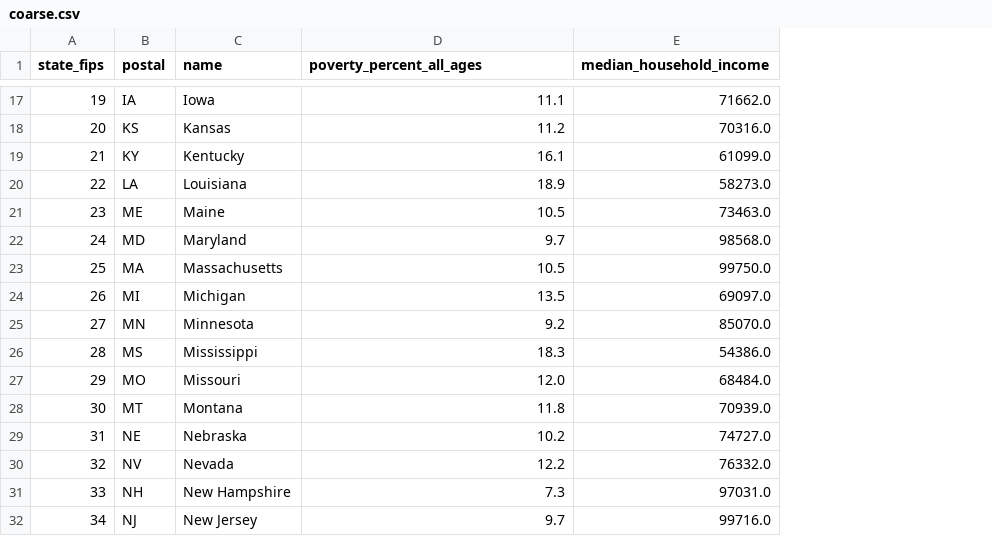
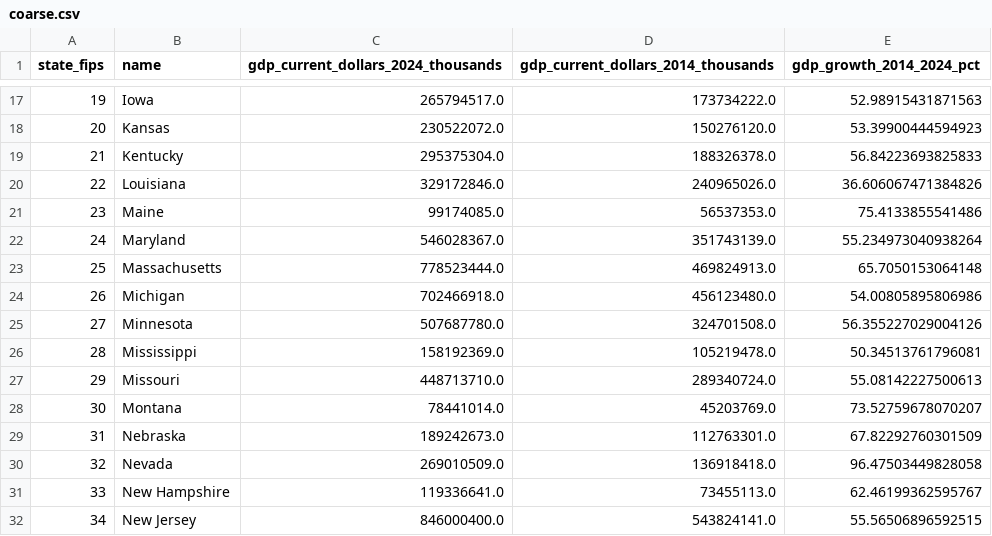
Before and after one commit to rickyssss/-aggregation-bias-thesis, a CSV file: data/USA/coarse.csv, drawn as a sheet; only a part is shown, gaps mark what is left out; removed rows and columns are numbered as before the commit, all else as after; the diff covers the shown part only; the diff names each change by its address in the sheet, - before the commit and + after, or states it on an @@ line.

```diff
--- a/data/USA/coarse.csv
+++ b/data/USA/coarse.csv
-column B (postal), rows 17-32: IA | KS | KY | LA | ME | MD | MA | MI | MN | MS | MO | MT | NE | NV | NH | NJ
+column C, row 1: gdp_current_dollars_2024_thousands; rows 17-32: 265794517.0 | 230522072.0 | 295375304.0 | 329172846.0 | 99174085.0 | 546028367.0 | 778523444.0 | 702466918.0 | 507687780.0 | 158192369.0 | 448713710.0 | 78441014.0 | 189242673.0 | 269010509.0 | 119336641.0 | 846000400.0
-D1: poverty_percent_all_ages
+D1: gdp_current_dollars_2014_thousands
-E1: median_household_income
+E1: gdp_growth_2014_2024_pct
-D17: 11.1
+D17: 173734222.0
-E17 (gdp_growth_2014_2024_pct): 71662.0
+E17 (gdp_growth_2014_2024_pct): 52.98915431871563
-D18: 11.2
+D18: 150276120.0
-E18 (gdp_growth_2014_2024_pct): 70316.0
+E18 (gdp_growth_2014_2024_pct): 53.39900444594923
-D19: 16.1
+D19: 188326378.0
-E19 (gdp_growth_2014_2024_pct): 61099.0
+E19 (gdp_growth_2014_2024_pct): 56.84223693825833
-D20: 18.9
+D20: 240965026.0
-E20 (gdp_growth_2014_2024_pct): 58273.0
+E20 (gdp_growth_2014_2024_pct): 36.606067471384826
-D21: 10.5
+D21: 56537353.0
-E21 (gdp_growth_2014_2024_pct): 73463.0
+E21 (gdp_growth_2014_2024_pct): 75.4133855541486
-D22: 9.7
+D22: 351743139.0
-E22 (gdp_growth_2014_2024_pct): 98568.0
+E22 (gdp_growth_2014_2024_pct): 55.234973040938264
-D23: 10.5
+D23: 469824913.0
-E23 (gdp_growth_2014_2024_pct): 99750.0
+E23 (gdp_growth_2014_2024_pct): 65.7050153064148
-D24: 13.5
+D24: 456123480.0
-E24 (gdp_growth_2014_2024_pct): 69097.0
+E24 (gdp_growth_2014_2024_pct): 54.00805895806986
-D25: 9.2
+D25: 324701508.0
-E25 (gdp_growth_2014_2024_pct): 85070.0
+E25 (gdp_growth_2014_2024_pct): 56.355227029004126
-D26: 18.3
+D26: 105219478.0
-E26 (gdp_growth_2014_2024_pct): 54386.0
+E26 (gdp_growth_2014_2024_pct): 50.34513761796081
-D27: 12.0
+D27: 289340724.0
-E27 (gdp_growth_2014_2024_pct): 68484.0
+E27 (gdp_growth_2014_2024_pct): 55.08142227500613
-D28: 11.8
+D28: 45203769.0
-E28 (gdp_growth_2014_2024_pct): 70939.0
+E28 (gdp_growth_2014_2024_pct): 73.52759678070207
-D29: 10.2
+D29: 112763301.0
-E29 (gdp_growth_2014_2024_pct): 74727.0
+E29 (gdp_growth_2014_2024_pct): 67.82292760301509
-D30: 12.2
+D30: 136918418.0
-E30 (gdp_growth_2014_2024_pct): 76332.0
+E30 (gdp_growth_2014_2024_pct): 96.47503449828058
-D31: 7.3
+D31: 73455113.0
-E31 (gdp_growth_2014_2024_pct): 97031.0
+E31 (gdp_growth_2014_2024_pct): 62.46199362595767
-D32: 9.7
+D32: 543824141.0
-E32 (gdp_growth_2014_2024_pct): 99716.0
+E32 (gdp_growth_2014_2024_pct): 55.56506896592515
```
Also changed, not shown: 70 edited cells elsewhere in this file, queue/candidate_pairs.csv, results/summary_table.csv, 4 other files.
